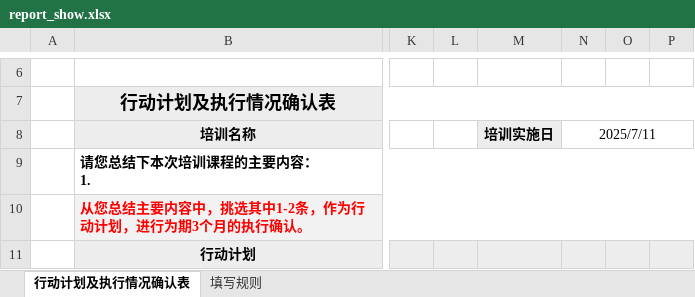
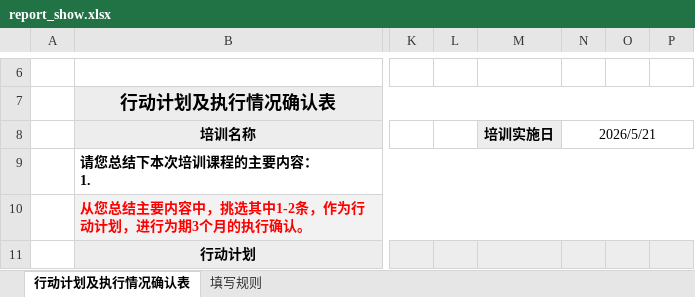
Before and after one commit to loukun/excel-viewer-test, an Excel workbook: report_show.xlsx, sheet 行动计划及执行情况确认表, drawn as a sheet; only a part is shown, gaps mark what is left out; values as stored, in another font and other column widths than the file's, no borders; the diff names each change by its address in the sheet, - before the commit and + after, or states it on an @@ line.

Commit message:
change_date

```diff
--- a/report_show.xlsx (sheet 行动计划及执行情况确认表)
+++ b/report_show.xlsx (sheet 行动计划及执行情况确认表)
-N8: 2025/7/11
+N8: 2026/5/21
```
